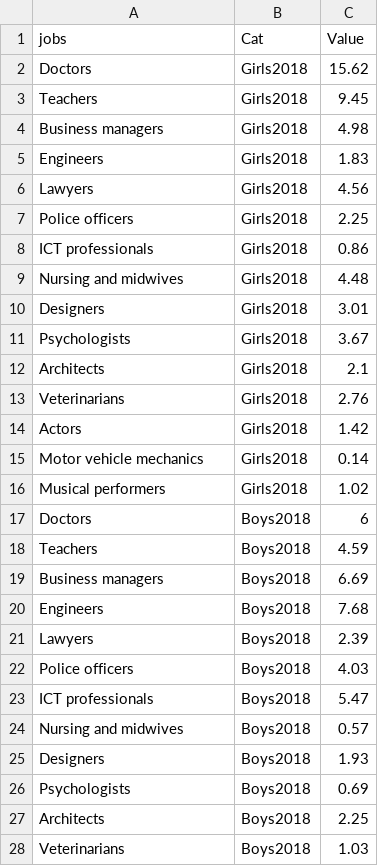
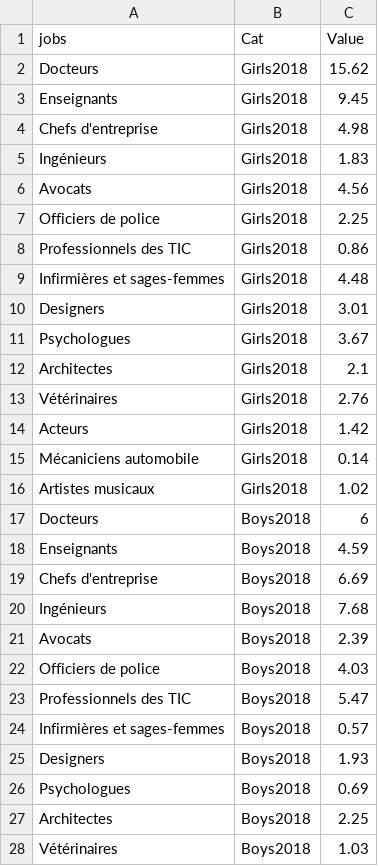
Before and after one commit to gitvfd/OECD-Fow-charts, a TSV file: gender-fr/data/data.tsv, drawn as a sheet; only a part is shown; the diff covers the shown part only.

Commit message:
new gender france

```diff
--- a/gender-fr/data/data.tsv
+++ b/gender-fr/data/data.tsv
@@ -1,28 +1,28 @@
 jobs	Cat	Value
-Doctors	Girls2018	15.62
-Teachers	Girls2018	9.45
-Business managers	Girls2018	4.98
-Engineers	Girls2018	1.83
-Lawyers	Girls2018	4.56
-Police officers	Girls2018	2.25
-ICT professionals	Girls2018	0.86
-Nursing and midwives	Girls2018	4.48
+Docteurs	Girls2018	15.62
+Enseignants	Girls2018	9.45
+Chefs d'entreprise	Girls2018	4.98
+Ingénieurs	Girls2018	1.83
+Avocats	Girls2018	4.56
+Officiers de police	Girls2018	2.25
+Professionnels des TIC	Girls2018	0.86
+Infirmières et sages-femmes	Girls2018	4.48
 Designers	Girls2018	3.01
-Psychologists	Girls2018	3.67
-Architects	Girls2018	2.1
-Veterinarians	Girls2018	2.76
-Actors	Girls2018	1.42
-Motor vehicle mechanics	Girls2018	0.14
-Musical performers	Girls2018	1.02
-Doctors	Boys2018	6
-Teachers	Boys2018	4.59
-Business managers	Boys2018	6.69
-Engineers	Boys2018	7.68
-Lawyers	Boys2018	2.39
-Police officers	Boys2018	4.03
-ICT professionals	Boys2018	5.47
-Nursing and midwives	Boys2018	0.57
+Psychologues	Girls2018	3.67
+Architectes	Girls2018	2.1
+Vétérinaires	Girls2018	2.76
+Acteurs	Girls2018	1.42
+Mécaniciens automobile	Girls2018	0.14
+Artistes musicaux	Girls2018	1.02
+Docteurs	Boys2018	6
+Enseignants	Boys2018	4.59
+Chefs d'entreprise	Boys2018	6.69
+Ingénieurs	Boys2018	7.68
+Avocats	Boys2018	2.39
+Officiers de police	Boys2018	4.03
+Professionnels des TIC	Boys2018	5.47
+Infirmières et sages-femmes	Boys2018	0.57
 Designers	Boys2018	1.93
-Psychologists	Boys2018	0.69
-Architects	Boys2018	2.25
-Veterinarians	Boys2018	1.03
+Psychologues	Boys2018	0.69
+Architectes	Boys2018	2.25
+Vétérinaires	Boys2018	1.03
```
Also changed, not shown: 31 edited cells elsewhere in this file, 1 other file.
